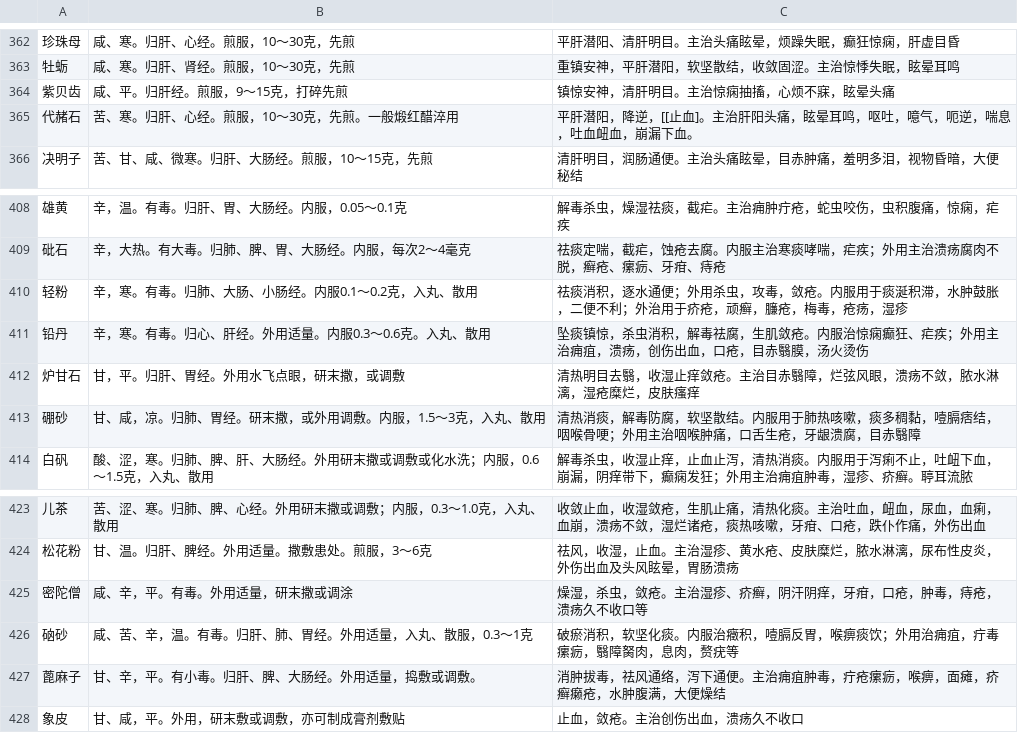
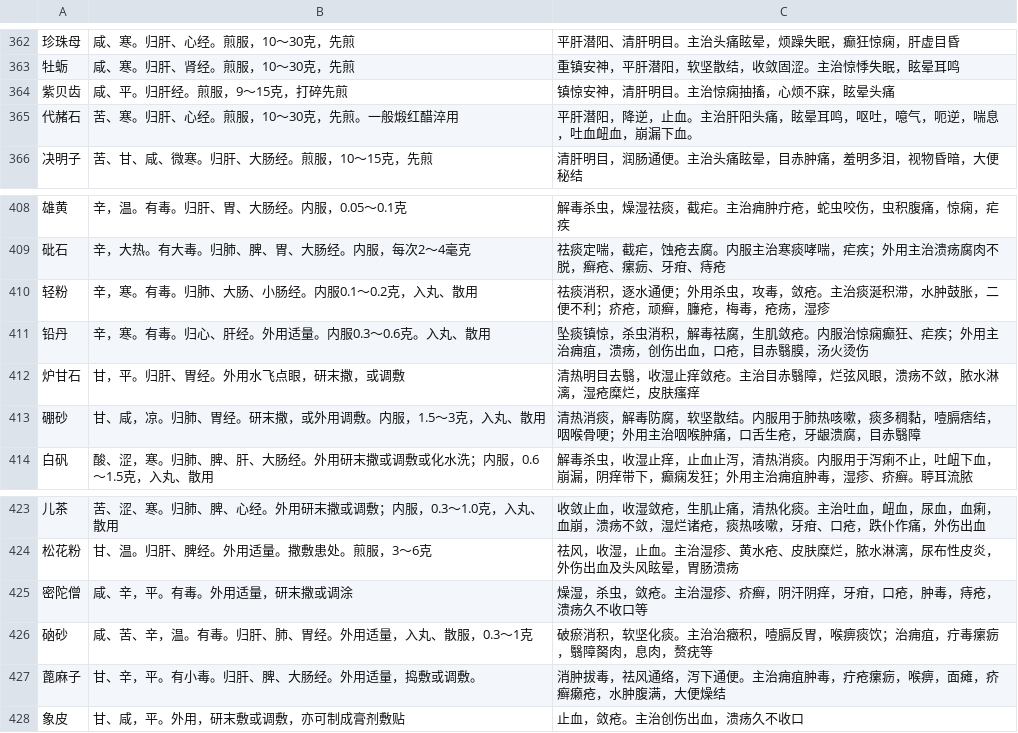
Before and after one commit to MarsPain/Chinese_Medicine, a CSV file: 4and3to2/data_init.csv, drawn as a sheet; only a part is shown, gaps mark what is left out; the diff covers the shown part only; the diff names each change by its address in the sheet, - before the commit and + after, or states it on an @@ line.

```diff
--- a/4and3to2/data_init.csv
+++ b/4and3to2/data_init.csv
-C365: …，降逆，[[止血]。主治肝…
+C365: …，降逆，止血。主治肝…
-C410: …，敛疮。内服用于痰涎积滞，水肿鼓胀，二便不利；外治用于疥疮，顽…
+C410: …，敛疮。主治痰涎积滞，水肿鼓胀，二便不利；疥疮，顽…
-C426: …坚化痰。内服治癥积，噎膈反胃，喉痹痰饮；外用治痈疽，…
+C426: …坚化痰。主治治癥积，噎膈反胃，喉痹痰饮；治痈疽，…
```
Also changed, not shown: 13 edited cells elsewhere in this file, 3 other files.
